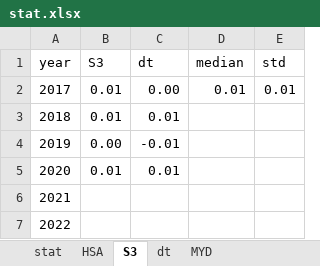
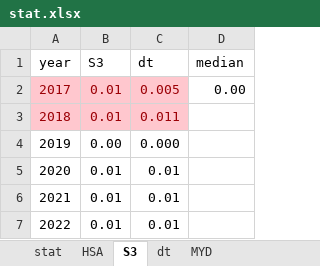
Before and after one commit to fsn1995/orbit-drift-MODIS-ice-albedo, an Excel workbook: gee/stat.xlsx, sheet S3, drawn as a sheet; values as stored, in another font and other column widths than the file's, no borders; the diff names each change by its address in the sheet, - before the commit and + after, or states it on an @@ line.

```diff
--- a/gee/stat.xlsx (sheet S3)
+++ b/gee/stat.xlsx (sheet S3)
-column E (std), row 2: 0.01
@@ A2:C3 fill: none → #FFC7CE, text colour: black → #9C0006 @@
-C2 (dt): 0.00
+C2 (dt): 0.005
-D2 (median): 0.01
+D2 (median): 0.00
-C3 (dt): 0.01
+C3 (dt): 0.011
-C4 (dt): -0.01
+C4 (dt): 0.000
-B6:B7 (S3): (empty)
+B6:B7 (S3): 0.01
-C6:C7 (dt): (empty)
+C6:C7 (dt): 0.01
```
Also changed, not shown: sheet dt, charts or pictures, 6 other files.
